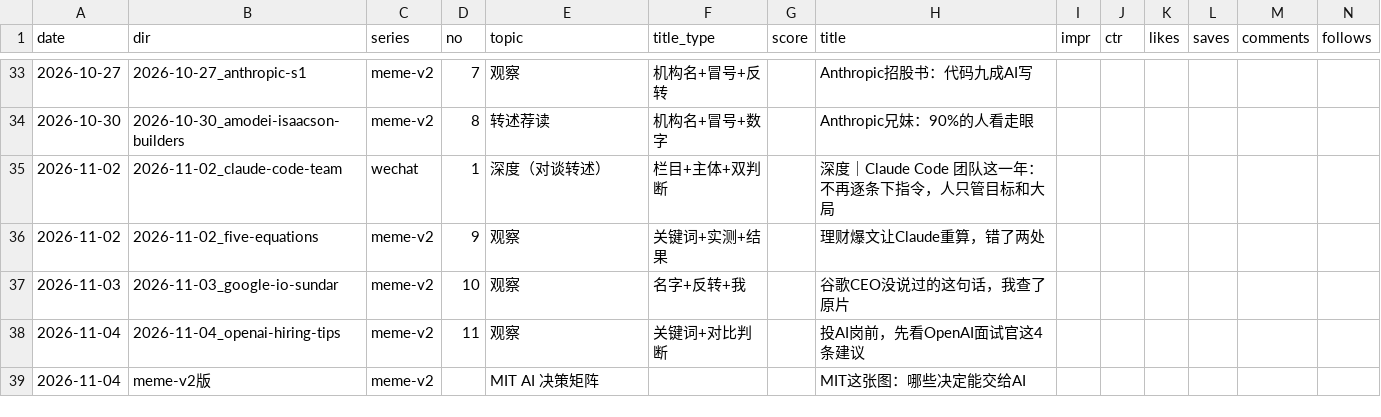
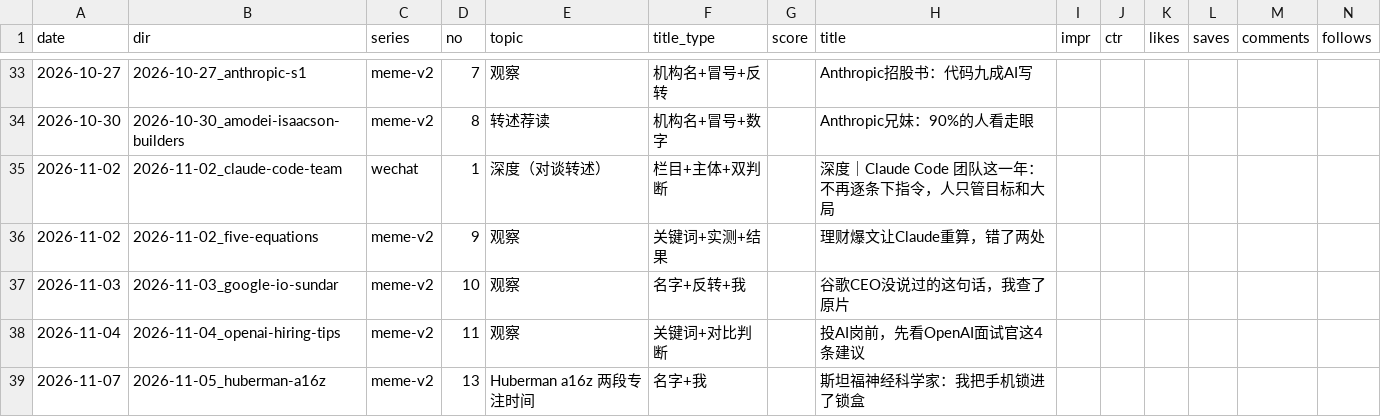
Before and after one commit to ddddddjx/youtube-xhs, a CSV file: 账号/日志.csv, drawn as a sheet; only a part is shown, gaps mark what is left out; removed rows and columns are numbered as before the commit, all else as after; rows hold the shown columns only; the diff names each change by its address in the sheet, - before the commit and + after, or states it on an @@ line.

```diff
--- a/账号/日志.csv
+++ b/账号/日志.csv
-row 39: 2026-11-04 | meme-v2版 | meme-v2 |  | MIT AI 决策矩阵 |  |  | MIT这张图：哪些决定能交给AI
+row 39: 2026-11-07 | 2026-11-05_huberman-a16z | meme-v2 | 13 | Huberman a16z 两段专注时间 | 名字+我 |  | 斯坦福神经科学家：我把手机锁进了锁盒
```
Also changed, not shown: 20 other files.
